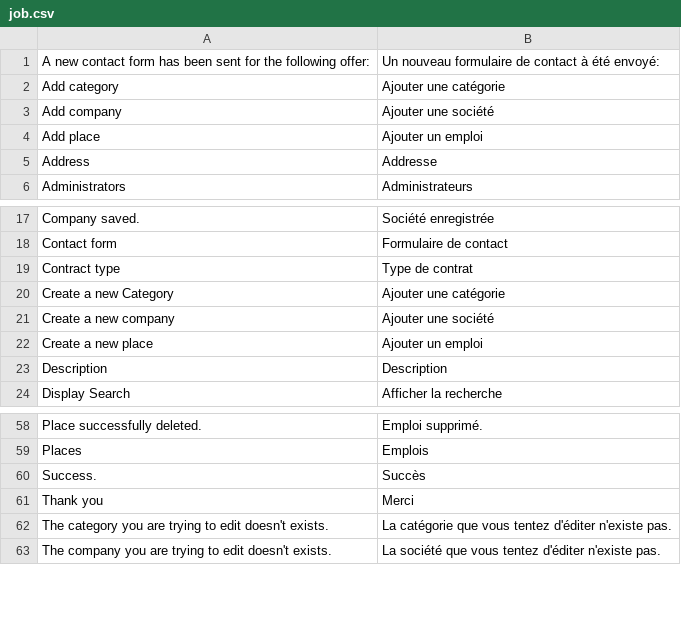
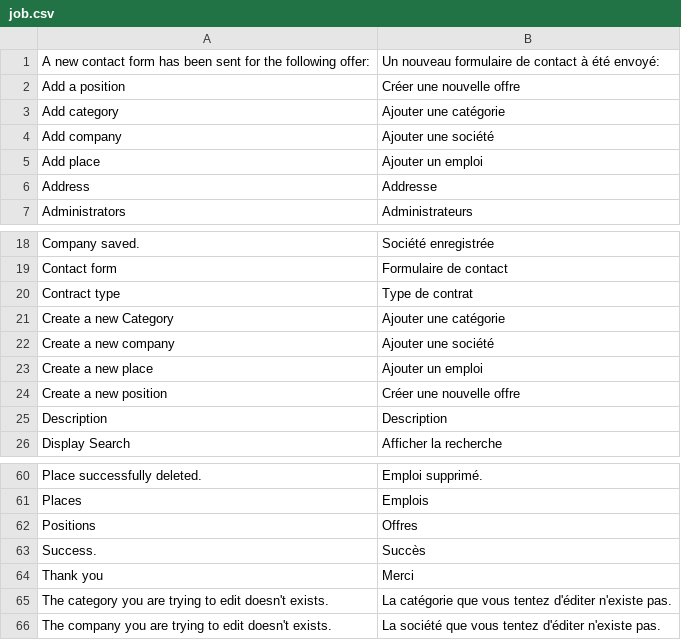
Before and after one commit to Xtraball/siberian-module-skeleton, a CSV file: resources/translations/fr/job.csv, drawn as a sheet; only a part is shown, gaps mark what is left out.

```diff
--- a/resources/translations/fr/job.csv
+++ b/resources/translations/fr/job.csv
@@ -1,2 +1,3 @@
 "A new contact form has been sent for the following offer:";"Un nouveau formulaire de contact à été envoyé:"
+"Add a position";"Créer une nouvelle offre"
 "Add category";"Ajouter une catégorie"
@@ -22,2 +23,3 @@
 "Create a new place";"Ajouter un emploi"
+"Create a new position";"Créer une nouvelle offre"
 "Description";"Description"
@@ -59,2 +61,3 @@
 "Places";"Emplois"
+"Positions";"Offres"
 "Success.";"Succès"
```
Also changed, not shown: resources/translations/default/job.csv, 9 other files.
